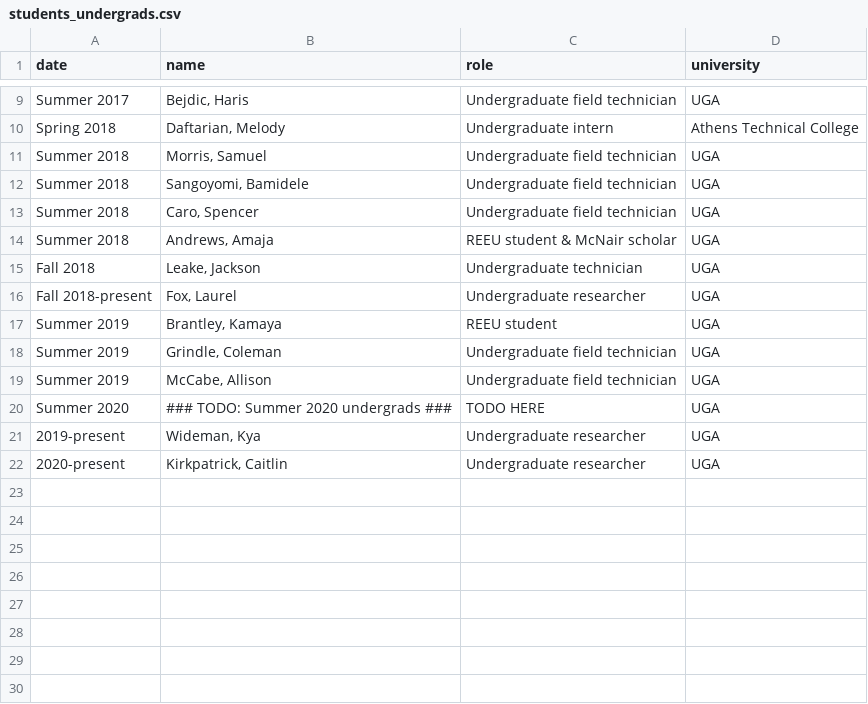
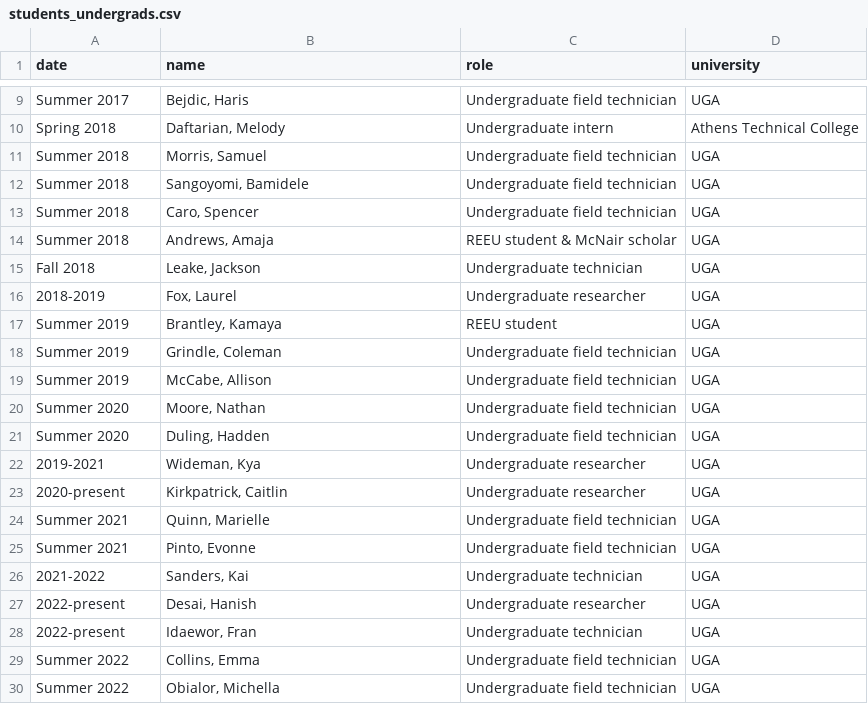
Before and after one commit to jgwall/cv, a CSV file: sources/students_undergrads.csv, drawn as a sheet; only a part is shown, gaps mark what is left out.

Commit message:
Fri 10 Jun 2022 03:01:30 PM EDT Update undergraduate students

```diff
--- a/sources/students_undergrads.csv
+++ b/sources/students_undergrads.csv
@@ -15,3 +15,3 @@ Summer 2018,"Andrews, Amaja",REEU student & McNair scholar,UGA
 Fall 2018,"Leake, Jackson",Undergraduate technician,UGA
-Fall 2018-present,"Fox, Laurel",Undergraduate researcher,UGA
+2018-2019,"Fox, Laurel",Undergraduate researcher,UGA
 Summer 2019,"Brantley, Kamaya",REEU student,UGA
@@ -19,4 +19,12 @@ Summer 2019,"Grindle, Coleman",Undergraduate field technician,UGA
 Summer 2019,"McCabe, Allison",Undergraduate field technician,UGA
-Summer 2020,### TODO: Summer 2020 undergrads ###,TODO HERE,UGA
-2019-present,"Wideman, Kya",Undergraduate researcher,UGA
+Summer 2020,"Moore, Nathan",Undergraduate field technician,UGA
+Summer 2020,"Duling, Hadden",Undergraduate field technician,UGA
+2019-2021,"Wideman, Kya",Undergraduate researcher,UGA
 2020-present,"Kirkpatrick, Caitlin",Undergraduate researcher,UGA
+Summer 2021,"Quinn, Marielle",Undergraduate field technician,UGA
+Summer 2021,"Pinto, Evonne",Undergraduate field technician,UGA
+2021-2022,"Sanders, Kai",Undergraduate technician,UGA
+2022-present,"Desai, Hanish",Undergraduate researcher,UGA
+2022-present,"Idaewor, Fran",Undergraduate technician,UGA
+Summer 2022,"Collins, Emma",Undergraduate field technician,UGA
+Summer 2022,"Obialor, Michella",Undergraduate field technician,UGA
```
